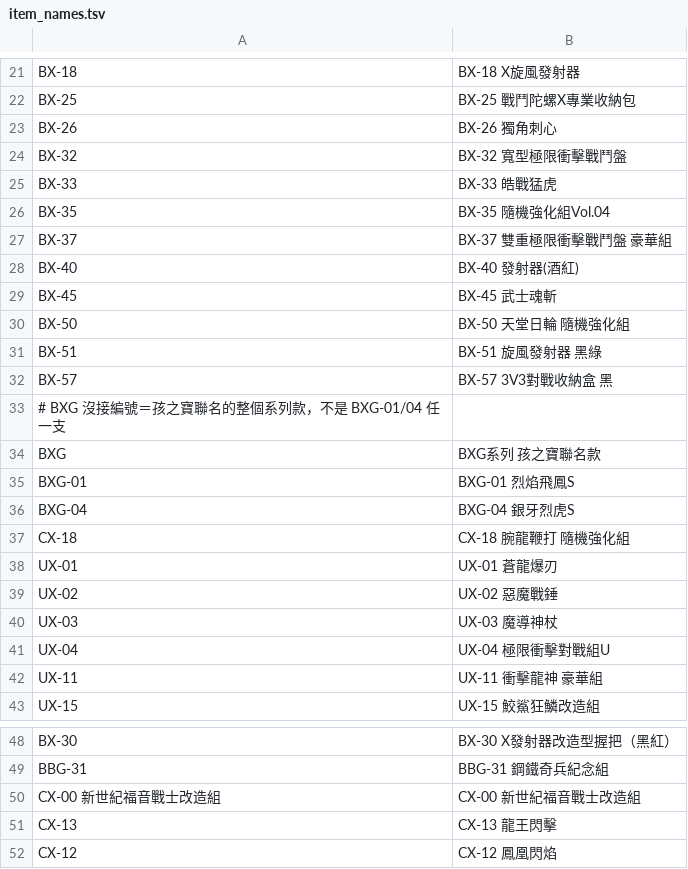
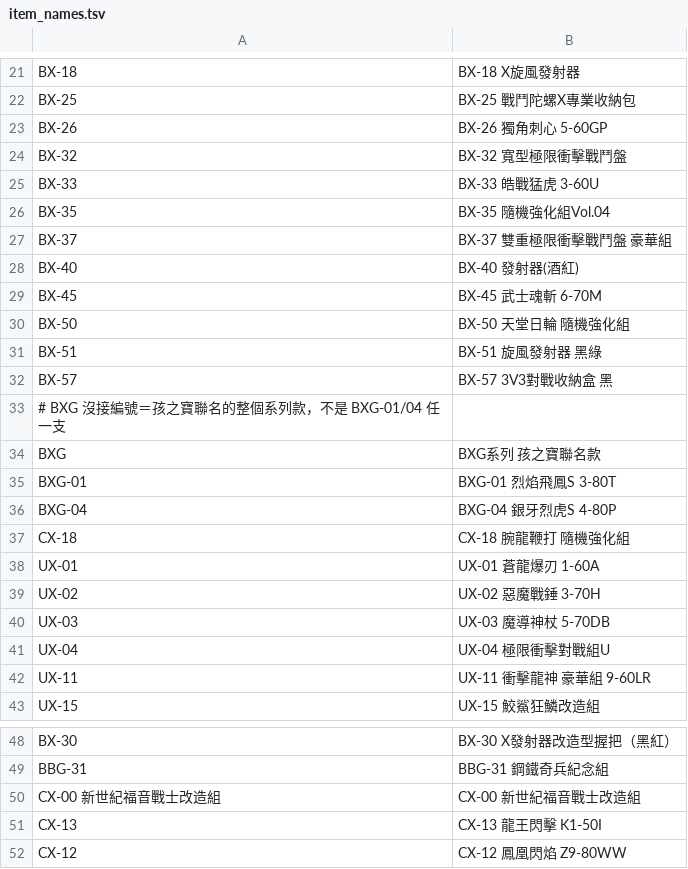
Before and after one commit to wowack7/beybuilder, a TSV file: data/draw/item_names.tsv, drawn as a sheet; only a part is shown, gaps mark what is left out.

```diff
--- a/data/draw/item_names.tsv
+++ b/data/draw/item_names.tsv
@@ -22,5 +22,5 @@ BX-18	BX-18 X旋風發射器
 BX-25	BX-25 戰鬥陀螺X專業收納包
-BX-26	BX-26 獨角刺心
+BX-26	BX-26 獨角刺心 5-60GP
 BX-32	BX-32 寬型極限衝擊戰鬥盤
-BX-33	BX-33 皓戰猛虎
+BX-33	BX-33 皓戰猛虎 3-60U
 BX-35	BX-35 隨機強化組Vol.04
@@ -28,3 +28,3 @@ BX-37	BX-37 雙重極限衝擊戰鬥盤 豪華組
 BX-40	BX-40 發射器(酒紅)
-BX-45	BX-45 武士魂斬
+BX-45	BX-45 武士魂斬 6-70M
 BX-50	BX-50 天堂日輪 隨機強化組
@@ -34,10 +34,10 @@ BX-57	BX-57 3V3對戰收納盒 黑
 BXG	BXG系列 孩之寶聯名款
-BXG-01	BXG-01 烈焰飛鳳S
-BXG-04	BXG-04 銀牙烈虎S
+BXG-01	BXG-01 烈焰飛鳳S 3-80T
+BXG-04	BXG-04 銀牙烈虎S 4-80P
 CX-18	CX-18 腕龍鞭打 隨機強化組
-UX-01	UX-01 蒼龍爆刃
-UX-02	UX-02 惡魔戰錘
-UX-03	UX-03 魔導神杖
+UX-01	UX-01 蒼龍爆刃 1-60A
+UX-02	UX-02 惡魔戰錘 3-70H
+UX-03	UX-03 魔導神杖 5-70DB
 UX-04	UX-04 極限衝擊對戰組U
-UX-11	UX-11 衝擊龍神 豪華組
+UX-11	UX-11 衝擊龍神 豪華組 9-60LR
 UX-15	UX-15 鮫鯊狂鱗改造組
@@ -50,3 +50,3 @@ BBG-31	BBG-31 鋼鐵奇兵紀念組
 CX-00 新世紀福音戰士改造組	CX-00 新世紀福音戰士改造組
-CX-13	CX-13 龍王閃擊
-CX-12	CX-12 鳳凰閃焰
+CX-13	CX-13 龍王閃擊 K1-50I
+CX-12	CX-12 鳳凰閃焰 Z9-80WW
```
Also changed, not shown: 3 other files.
